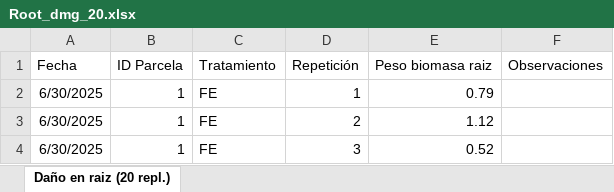
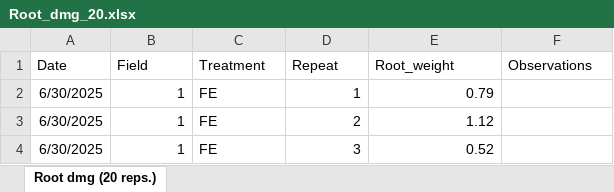
Before and after one commit to Alex-MuEs/Exclusion-Lisso-Analysis, an Excel workbook: data/Root_dmg_20.xlsx, sheet Root dmg (20 reps.), drawn as a sheet; only a part is shown; values as stored, in another font and other column widths than the file's, no borders; table styles not drawn; removed rows and columns are numbered as before the commit, all else as after; the diff names each change by its address in the sheet, - before the commit and + after, or states it on an @@ line.

```diff
--- a/data/Root_dmg_20.xlsx (sheet Root dmg (20 reps.))
+++ b/data/Root_dmg_20.xlsx (sheet Root dmg (20 reps.))
-sheet tab: Daño en raiz (20 repl.)
+sheet tab: Root dmg (20 reps.)
-row 1: Fecha | ID Parcela | Tratamiento | Repetición | Peso biomasa raiz | Observaciones
+row 1: Date | Field | Treatment | Repeat | Root_weight | Observations
```
Also changed, not shown: data/Emergence.xlsx, data/Macrofauna.xlsx, 5 other files.
